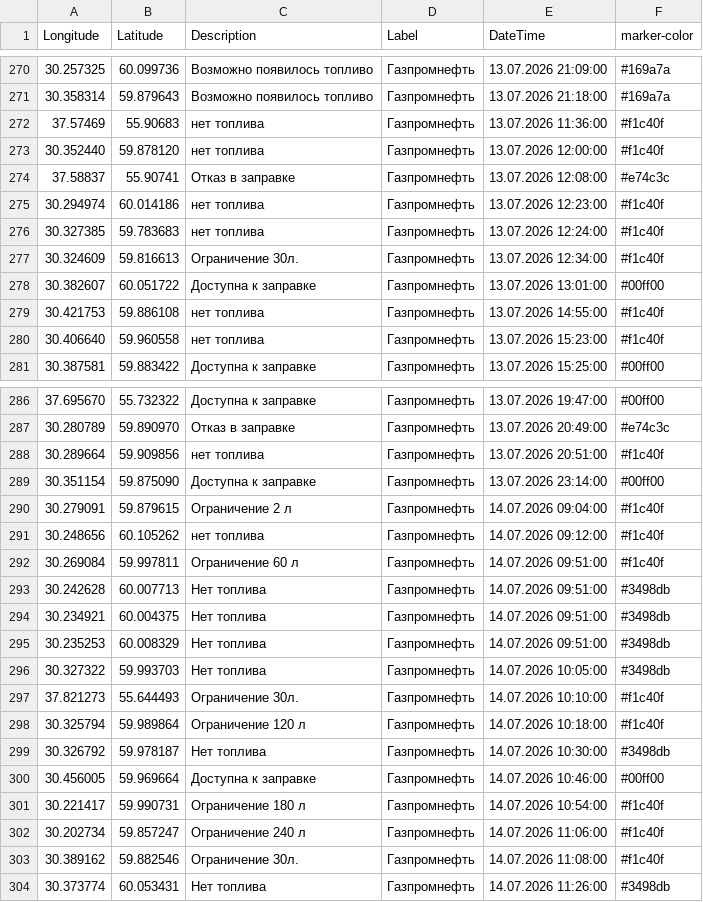
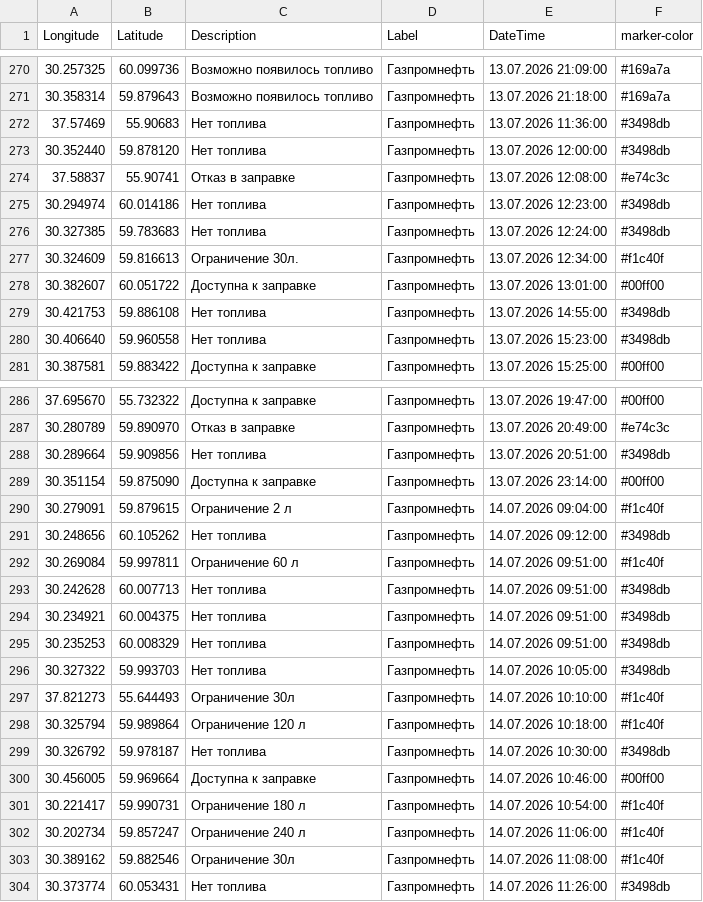
Before and after one commit to ProilKarpenko/Proil_AZS, a CSV file: data.csv, drawn as a sheet; only a part is shown, gaps mark what is left out.

Commit message:
Автоматическое обновление

```diff
--- a/data.csv
+++ b/data.csv
@@ -271,11 +271,11 @@ Longitude;Latitude;Description;Label;DateTime;marker-color
 30.358314;59.879643;Возможно появилось топливо;Газпромнефть;13.07.2026 21:18:00;#169a7a
-37.57469;55.90683;нет топлива ;Газпромнефть;13.07.2026 11:36:00;#f1c40f
-30.352440;59.878120;нет топлива ;Газпромнефть;13.07.2026 12:00:00;#f1c40f
+37.57469;55.90683;Нет топлива ;Газпромнефть;13.07.2026 11:36:00;#3498db
+30.352440;59.878120;Нет топлива ;Газпромнефть;13.07.2026 12:00:00;#3498db
 37.58837;55.90741;Отказ в заправке;Газпромнефть;13.07.2026 12:08:00;#e74c3c
-30.294974;60.014186;нет топлива ;Газпромнефть;13.07.2026 12:23:00;#f1c40f
-30.327385;59.783683;нет топлива ;Газпромнефть;13.07.2026 12:24:00;#f1c40f
+30.294974;60.014186;Нет топлива ;Газпромнефть;13.07.2026 12:23:00;#3498db
+30.327385;59.783683;Нет топлива ;Газпромнефть;13.07.2026 12:24:00;#3498db
 30.324609;59.816613;Ограничение 30л.;Газпромнефть;13.07.2026 12:34:00;#f1c40f
 30.382607;60.051722;Доступна к заправке;Газпромнефть;13.07.2026 13:01:00;#00ff00
-30.421753;59.886108;нет топлива ;Газпромнефть ;13.07.2026 14:55:00;#f1c40f
-30.406640;59.960558;нет топлива ;Газпромнефть ;13.07.2026 15:23:00;#f1c40f
+30.421753;59.886108;Нет топлива ;Газпромнефть ;13.07.2026 14:55:00;#3498db
+30.406640;59.960558;Нет топлива ;Газпромнефть ;13.07.2026 15:23:00;#3498db
 30.387581;59.883422;Доступна к заправке;Газпромнефть;13.07.2026 15:25:00;#00ff00
@@ -287,6 +287,6 @@ Longitude;Latitude;Description;Label;DateTime;marker-color
 30.280789;59.890970;Отказ в заправке;Газпромнефть ;13.07.2026 20:49:00;#e74c3c
-30.289664;59.909856;нет топлива ;Газпромнефть ;13.07.2026 20:51:00;#f1c40f
+30.289664;59.909856;Нет топлива ;Газпромнефть ;13.07.2026 20:51:00;#3498db
 30.351154;59.875090;Доступна к заправке;Газпромнефть;13.07.2026 23:14:00;#00ff00
 30.279091;59.879615;Ограничение 2 л;Газпромнефть ;14.07.2026 09:04:00;#f1c40f
-30.248656;60.105262;нет топлива ;Газпромнефть ;14.07.2026 09:12:00;#f1c40f
+30.248656;60.105262;Нет топлива ;Газпромнефть ;14.07.2026 09:12:00;#3498db
 30.269084;59.997811;Ограничение 60 л;Газпромнефть ;14.07.2026 09:51:00;#f1c40f
@@ -296,3 +296,3 @@ Longitude;Latitude;Description;Label;DateTime;marker-color
 30.327322;59.993703;Нет топлива;Газпромнефть ;14.07.2026 10:05:00;#3498db
-37.821273;55.644493;Ограничение 30л.;Газпромнефть ;14.07.2026 10:10:00;#f1c40f
+37.821273;55.644493;Ограничение 30л;Газпромнефть ;14.07.2026 10:10:00;#f1c40f
 30.325794;59.989864;Ограничение 120 л;Газпромнефть;14.07.2026 10:18:00;#f1c40f
@@ -302,3 +302,3 @@ Longitude;Latitude;Description;Label;DateTime;marker-color
 30.202734;59.857247;Ограничение 240 л;Газпромнефть;14.07.2026 11:06:00;#f1c40f
-30.389162;59.882546;Ограничение 30л.;Газпромнефть;14.07.2026 11:08:00;#f1c40f
+30.389162;59.882546;Ограничение 30л;Газпромнефть;14.07.2026 11:08:00;#f1c40f
 30.373774;60.053431;Нет топлива;Газпромнефть;14.07.2026 11:26:00;#3498db
```
